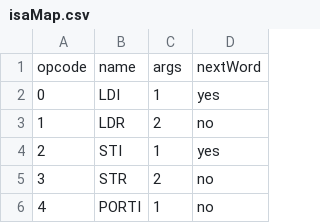
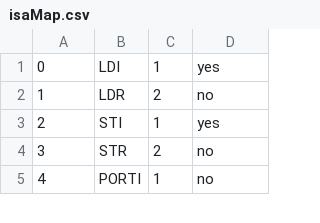
Before and after one commit to HridayKh/HK8, a CSV file: hk8-sim/src/main/resources/isaMap.csv, drawn as a sheet; only a part is shown; the diff names each change by its address in the sheet, - before the commit and + after, or states it on an @@ line.

```diff
--- a/hk8-sim/src/main/resources/isaMap.csv
+++ b/hk8-sim/src/main/resources/isaMap.csv
-row 1: opcode | name | args | nextWord
```
Also changed, not shown: 6 other files.
